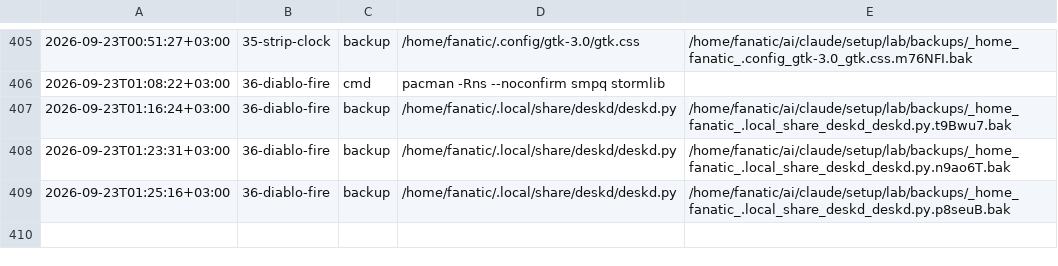
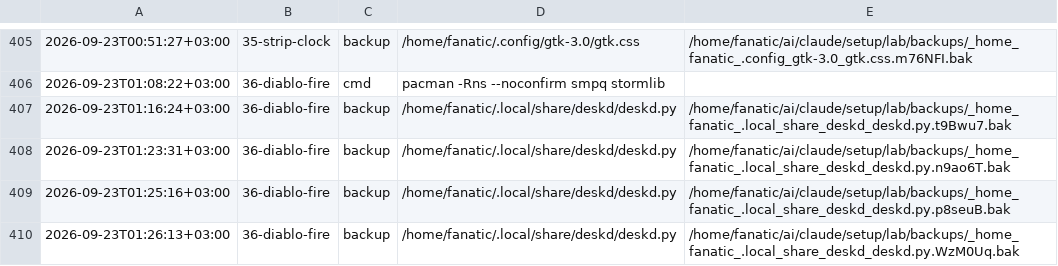
Before and after one commit to Rustam2704/arch-linux-min-setup, a TSV file: lab/journal.tsv, drawn as a sheet; only a part is shown, gaps mark what is left out; the diff names each change by its address in the sheet, - before the commit and + after, or states it on an @@ line.

```diff
--- a/lab/journal.tsv
+++ b/lab/journal.tsv
+row 410: 2026-09-23T01:26:13+03:00 | 36-diablo-fire | backup | /home/fanatic/.local/share/deskd/deskd.py | /home/fanatic/ai/claude/setup/lab/backups/_home_fanatic_.local_share_deskd_deskd.py.WzM0Uq.bak
```
Also changed, not shown: 1 other file.
